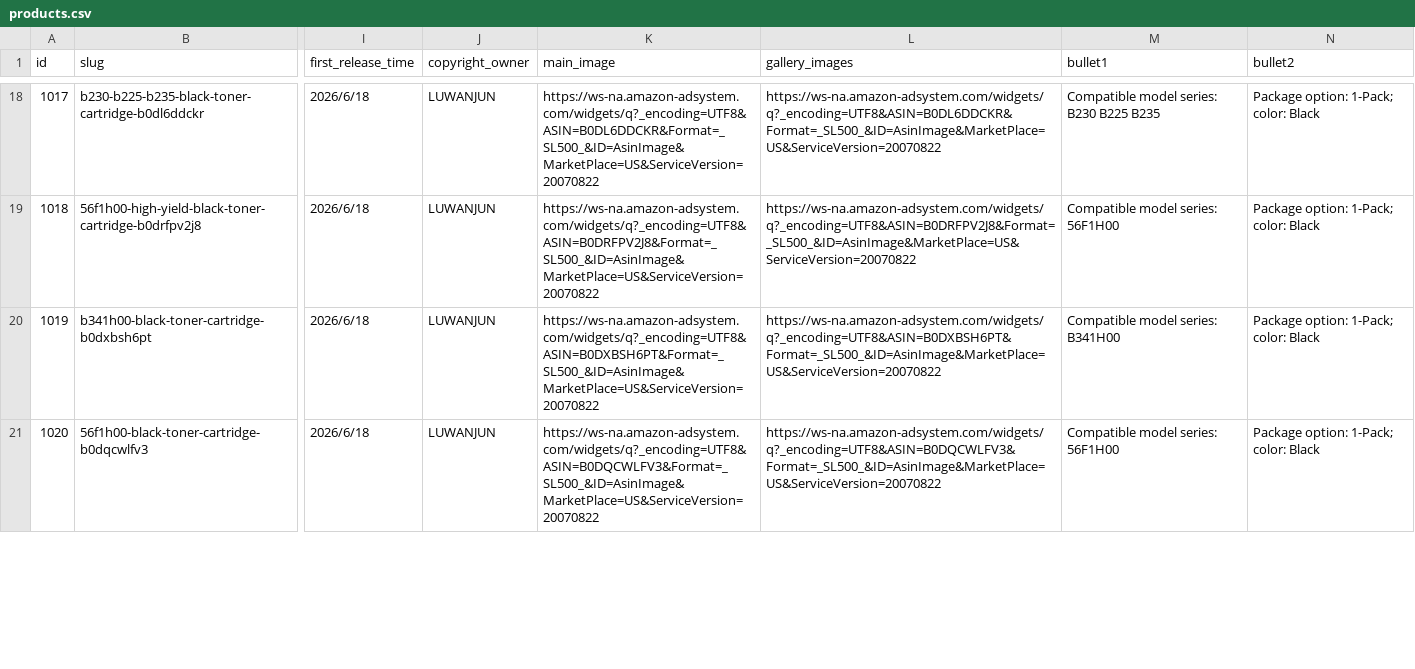
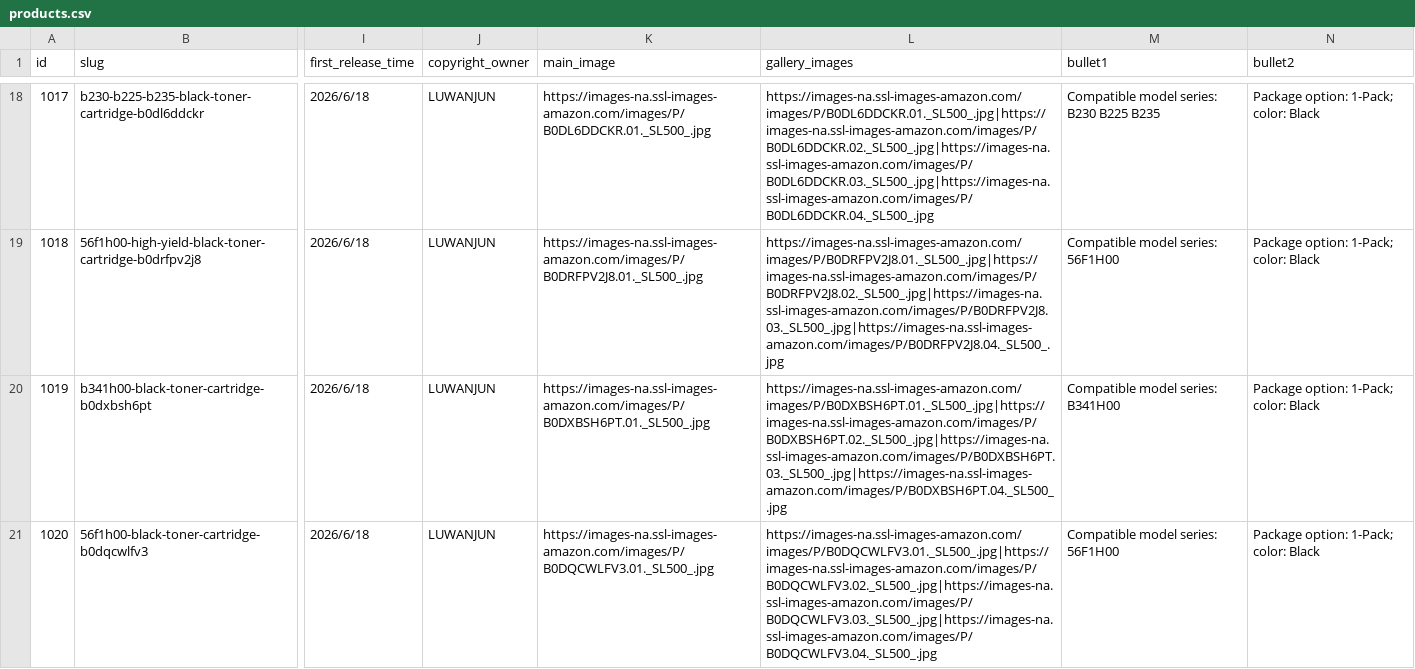
Before and after one commit to a19558159695-spec/angfan-rights-center1, a CSV file: products.csv, drawn as a sheet; only a part is shown, gaps mark what is left out; the diff covers the shown part only; the diff names each change by its address in the sheet, - before the commit and + after, or states it on an @@ line.

```diff
--- a/products.csv
+++ b/products.csv
-K18 (main_image): https://ws-na.amazon-adsystem.com/widgets/q?_encoding=UTF8&ASIN=B0DL6DDCKR&Format=_SL500_&ID=AsinImage&MarketPlace=US&ServiceVersion=20070822
+K18 (main_image): https://images-na.ssl-images-amazon.com/images/P/B0DL6DDCKR.01._SL500_.jpg
-L18 (gallery_images): https://ws-na.amazon-adsystem.com/widgets/q?_encoding=UTF8&ASIN=B0DL6DDCKR&Format=_SL500_&ID=AsinImage&MarketPlace=US&ServiceVersion=20070822
+L18 (gallery_images): https://images-na.ssl-images-amazon.com/images/P/B0DL6DDCKR.01._SL500_.jpg|https://images-na.ssl-images-amazon.com/images/P/B0DL6DDCKR.02._SL500_.jpg|https://images-na.ssl-images-amazon.com/images/P/B0DL6DDCKR.03._SL500_.jpg|https://images-na.ssl-images-amazon.com/images/P/B0DL6DDCKR.04._SL500_.jpg
-K19 (main_image): https://ws-na.amazon-adsystem.com/widgets/q?_encoding=UTF8&ASIN=B0DRFPV2J8&Format=_SL500_&ID=AsinImage&MarketPlace=US&ServiceVersion=20070822
+K19 (main_image): https://images-na.ssl-images-amazon.com/images/P/B0DRFPV2J8.01._SL500_.jpg
-L19 (gallery_images): https://ws-na.amazon-adsystem.com/widgets/q?_encoding=UTF8&ASIN=B0DRFPV2J8&Format=_SL500_&ID=AsinImage&MarketPlace=US&ServiceVersion=20070822
+L19 (gallery_images): https://images-na.ssl-images-amazon.com/images/P/B0DRFPV2J8.01._SL500_.jpg|https://images-na.ssl-images-amazon.com/images/P/B0DRFPV2J8.02._SL500_.jpg|https://images-na.ssl-images-amazon.com/images/P/B0DRFPV2J8.03._SL500_.jpg|https://images-na.ssl-images-amazon.com/images/P/B0DRFPV2J8.04._SL500_.jpg
-K20 (main_image): https://ws-na.amazon-adsystem.com/widgets/q?_encoding=UTF8&ASIN=B0DXBSH6PT&Format=_SL500_&ID=AsinImage&MarketPlace=US&ServiceVersion=20070822
+K20 (main_image): https://images-na.ssl-images-amazon.com/images/P/B0DXBSH6PT.01._SL500_.jpg
-L20 (gallery_images): https://ws-na.amazon-adsystem.com/widgets/q?_encoding=UTF8&ASIN=B0DXBSH6PT&Format=_SL500_&ID=AsinImage&MarketPlace=US&ServiceVersion=20070822
+L20 (gallery_images): https://images-na.ssl-images-amazon.com/images/P/B0DXBSH6PT.01._SL500_.jpg|https://images-na.ssl-images-amazon.com/images/P/B0DXBSH6PT.02._SL500_.jpg|https://images-na.ssl-images-amazon.com/images/P/B0DXBSH6PT.03._SL500_.jpg|https://images-na.ssl-images-amazon.com/images/P/B0DXBSH6PT.04._SL500_.jpg
-K21 (main_image): https://ws-na.amazon-adsystem.com/widgets/q?_encoding=UTF8&ASIN=B0DQCWLFV3&Format=_SL500_&ID=AsinImage&MarketPlace=US&ServiceVersion=20070822
+K21 (main_image): https://images-na.ssl-images-amazon.com/images/P/B0DQCWLFV3.01._SL500_.jpg
-L21 (gallery_images): https://ws-na.amazon-adsystem.com/widgets/q?_encoding=UTF8&ASIN=B0DQCWLFV3&Format=_SL500_&ID=AsinImage&MarketPlace=US&ServiceVersion=20070822
+L21 (gallery_images): https://images-na.ssl-images-amazon.com/images/P/B0DQCWLFV3.01._SL500_.jpg|https://images-na.ssl-images-amazon.com/images/P/B0DQCWLFV3.02._SL500_.jpg|https://images-na.ssl-images-amazon.com/images/P/B0DQCWLFV3.03._SL500_.jpg|https://images-na.ssl-images-amazon.com/images/P/B0DQCWLFV3.04._SL500_.jpg
```
Also changed, not shown: 80 edited cells elsewhere in this file, 54 other files.
